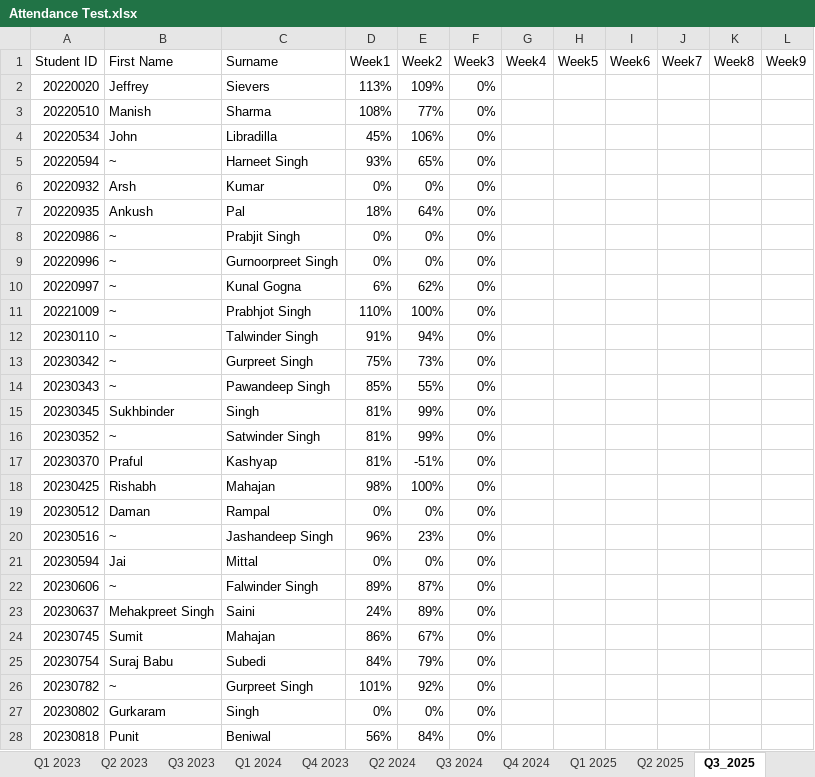
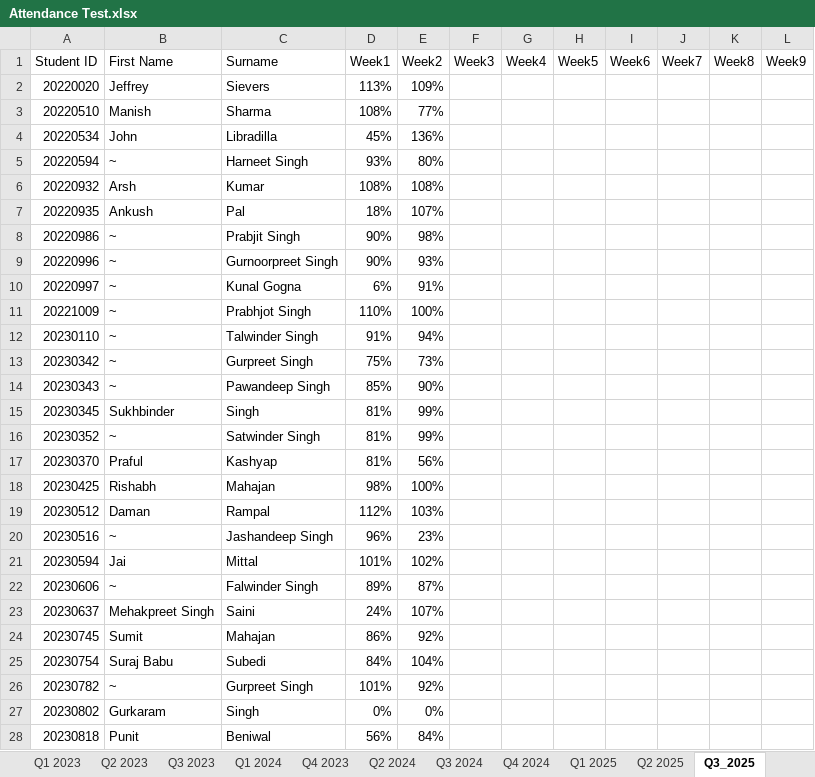
Before and after one commit to pinalcp604/flask-attendance-app, an Excel workbook: Attendance Test.xlsx, sheet Q3_2025, drawn as a sheet; only a part is shown; values as stored, in another font and other column widths than the file's, no cell formats; the diff covers the shown part only; the diff names each change by its address in the sheet, - before the commit and + after, or states it on an @@ line.

Commit message:
week2_q3_2025

```diff
--- a/Attendance Test.xlsx (sheet Q3_2025)
+++ b/Attendance Test.xlsx (sheet Q3_2025)
-F2:F28 (Week3): 0%
+F2:F28 (Week3): (empty)
-E4 (Week2): 106%
+E4 (Week2): 136%
-E5 (Week2): 65%
+E5 (Week2): 80%
-D6 (Week1): 0%
+D6 (Week1): 108%
-E6 (Week2): 0%
+E6 (Week2): 108%
-E7 (Week2): 64%
+E7 (Week2): 107%
-D8:D9 (Week1): 0%
+D8:D9 (Week1): 90%
-E8 (Week2): 0%
+E8 (Week2): 98%
-E9 (Week2): 0%
+E9 (Week2): 93%
-E10 (Week2): 62%
+E10 (Week2): 91%
-E14 (Week2): 55%
+E14 (Week2): 90%
-E17 (Week2): -51%
+E17 (Week2): 56%
-D19 (Week1): 0%
+D19 (Week1): 112%
-E19 (Week2): 0%
+E19 (Week2): 103%
-D21 (Week1): 0%
+D21 (Week1): 101%
-E21 (Week2): 0%
+E21 (Week2): 102%
-E23 (Week2): 89%
+E23 (Week2): 107%
-E24 (Week2): 67%
+E24 (Week2): 92%
-E25 (Week2): 79%
+E25 (Week2): 104%
```
Also changed, not shown: 2 added rows and 337 edited cells elsewhere in this sheet, cell formats.
